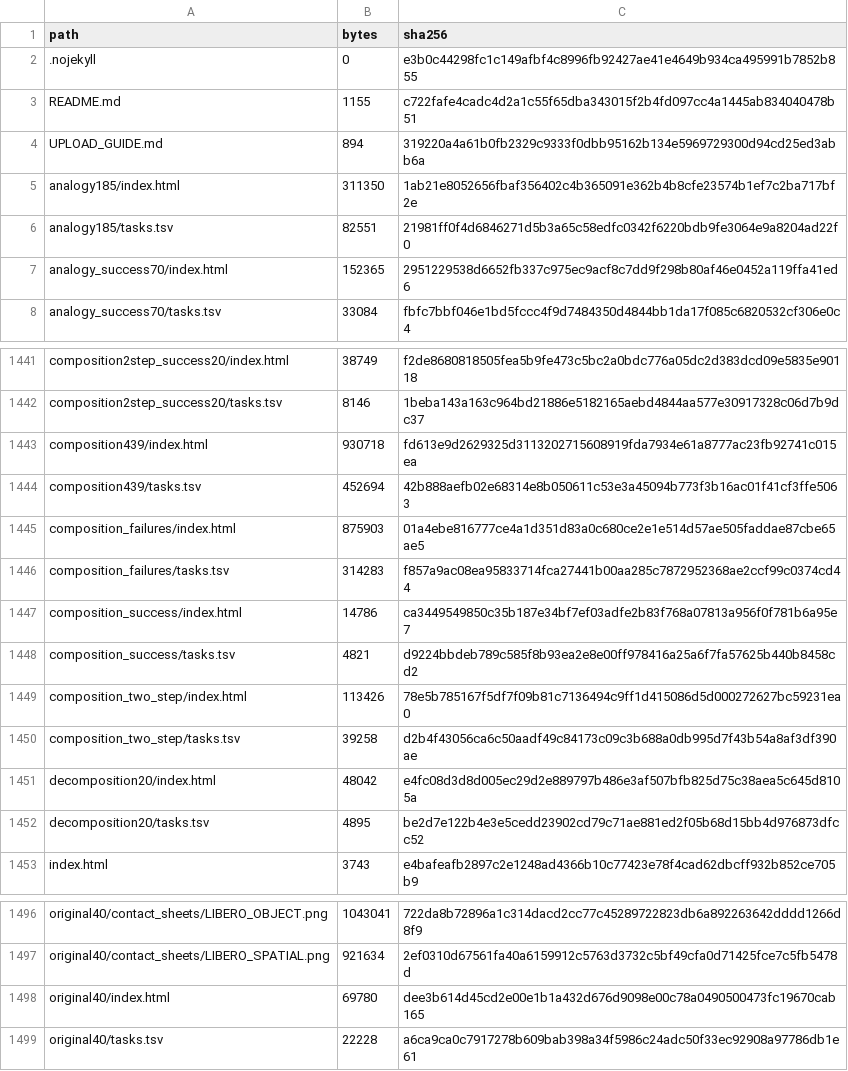
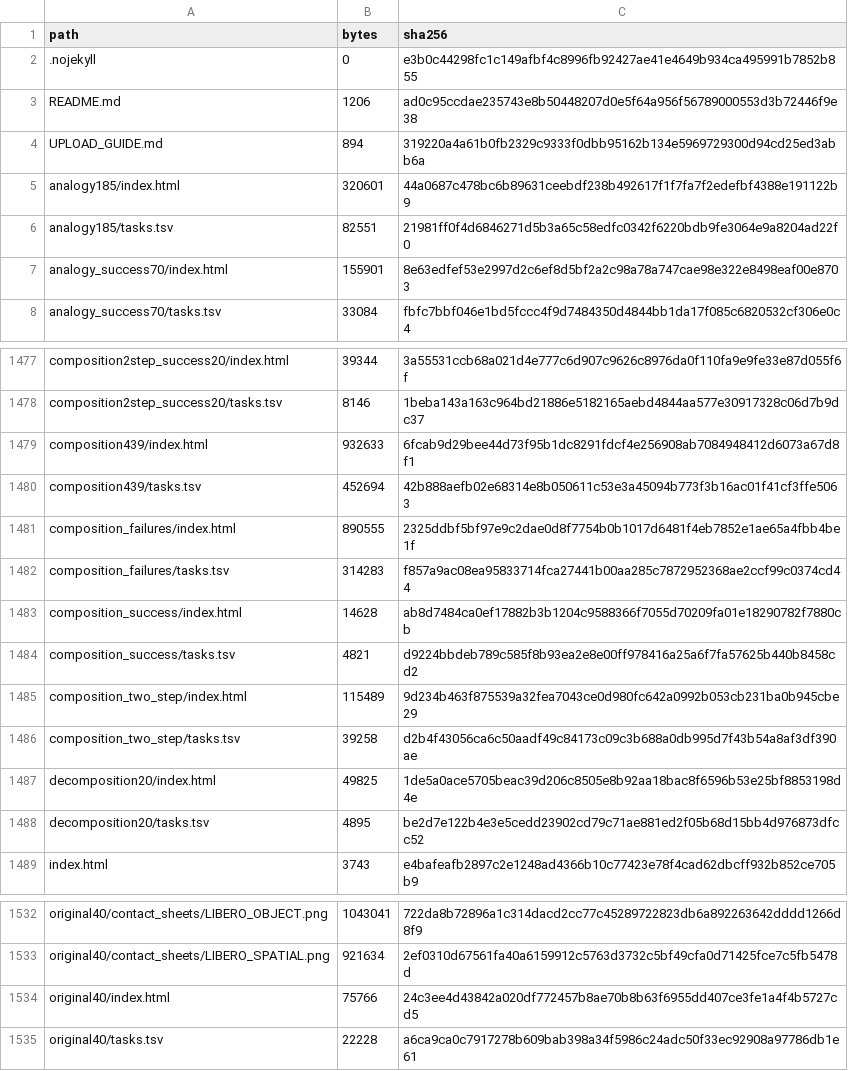
Before and after one commit to sglsh5688/RAIN, a TSV file: SHARE_MANIFEST.tsv, drawn as a sheet; only a part is shown, gaps mark what is left out; addresses are those after the commit; the diff covers the shown part only; the diff names each change by its address in the sheet, - before the commit and + after, or states it on an @@ line.

```diff
--- a/SHARE_MANIFEST.tsv
+++ b/SHARE_MANIFEST.tsv
-B3 (bytes): 1155
+B3 (bytes): 1206
-C3 (sha256): c722fafe4cadc4d2a1c55f65dba343015f2b4fd097cc4a1445ab834040478b51
+C3 (sha256): ad0c95ccdae235743e8b50448207d0e5f64a956f56789000553d3b72446f9e38
-B5 (bytes): 311350
+B5 (bytes): 320601
-C5 (sha256): 1ab21e8052656fbaf356402c4b365091e362b4b8cfe23574b1ef7c2ba717bf2e
+C5 (sha256): 44a0687c478bc6b89631ceebdf238b492617f1f7fa7f2edefbf4388e191122b9
-B7 (bytes): 152365
+B7 (bytes): 155901
-C7 (sha256): 2951229538d6652fb337c975ec9acf8c7dd9f298b80af46e0452a119ffa41ed6
+C7 (sha256): 8e63edfef53e2997d2c6ef8d5bf2a2c98a78a747cae98e322e8498eaf00e8703
-B1477 (bytes): 38749
+B1477 (bytes): 39344
-C1477 (sha256): f2de8680818505fea5b9fe473c5bc2a0bdc776a05dc2d383dcd09e5835e90118
+C1477 (sha256): 3a55531ccb68a021d4e777c6d907c9626c8976da0f110fa9e9fe33e87d055f6f
-B1479 (bytes): 930718
+B1479 (bytes): 932633
-C1479 (sha256): fd613e9d2629325d3113202715608919fda7934e61a8777ac23fb92741c015ea
+C1479 (sha256): 6fcab9d29bee44d73f95b1dc8291fdcf4e256908ab7084948412d6073a67d8f1
-B1481 (bytes): 875903
+B1481 (bytes): 890555
-C1481 (sha256): 01a4ebe816777ce4a1d351d83a0c680ce2e1e514d57ae505faddae87cbe65ae5
+C1481 (sha256): 2325ddbf5bf97e9c2dae0d8f7754b0b1017d6481f4eb7852e1ae65a4fbb4be1f
-B1483 (bytes): 14786
+B1483 (bytes): 14628
-C1483 (sha256): ca3449549850c35b187e34bf7ef03adfe2b83f768a07813a956f0f781b6a95e7
+C1483 (sha256): ab8d7484ca0ef17882b3b1204c9588366f7055d70209fa01e18290782f7880cb
-B1485 (bytes): 113426
+B1485 (bytes): 115489
-C1485 (sha256): 78e5b785167f5df7f09b81c7136494c9ff1d415086d5d000272627bc59231ea0
+C1485 (sha256): 9d234b463f875539a32fea7043ce0d980fc642a0992b053cb231ba0b945cbe29
-B1487 (bytes): 48042
+B1487 (bytes): 49825
-C1487 (sha256): e4fc08d3d8d005ec29d2e889797b486e3af507bfb825d75c38aea5c645d8105a
+C1487 (sha256): 1de5a0ace5705beac39d206c8505e8b92aa18bac8f6596b53e25bf8853198d4e
-B1534 (bytes): 69780
+B1534 (bytes): 75766
-C1534 (sha256): dee3b614d45cd2e00e1b1a432d676d9098e00c78a0490500473fc19670cab165
+C1534 (sha256): 24c3ee4d43842a020df772457b8ae70b8b63f6955dd407ce3fe1a4f4b5727cd5
```
Also changed, not shown: 36 added rows elsewhere in this file, 46 other files.
